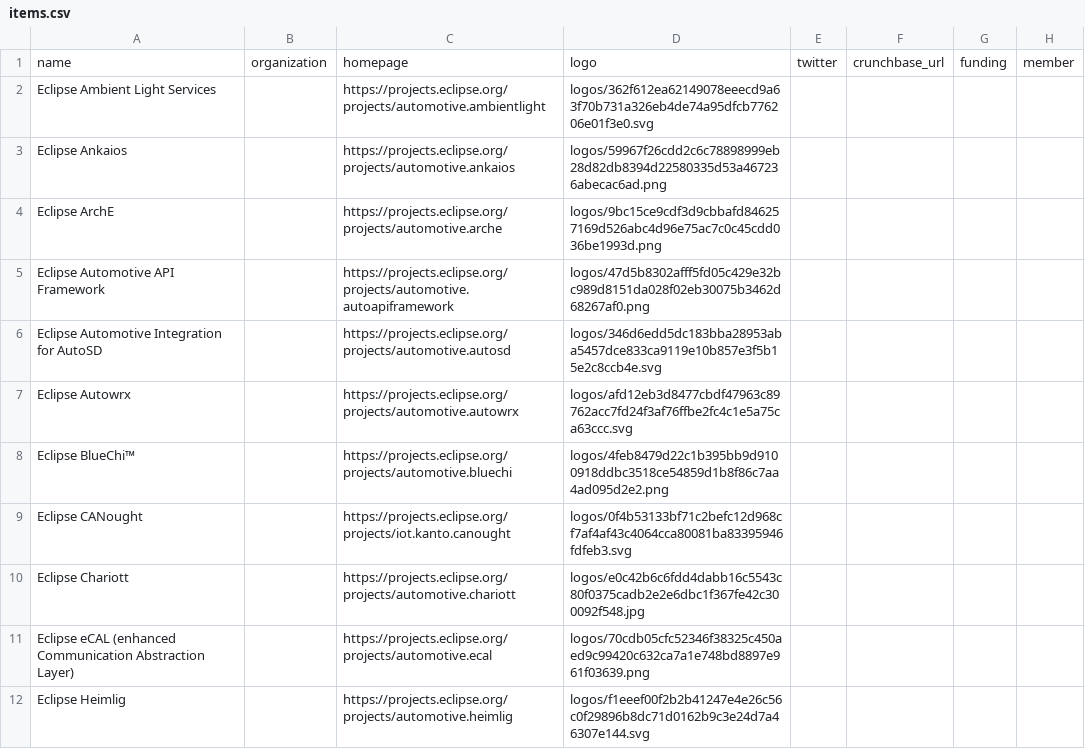
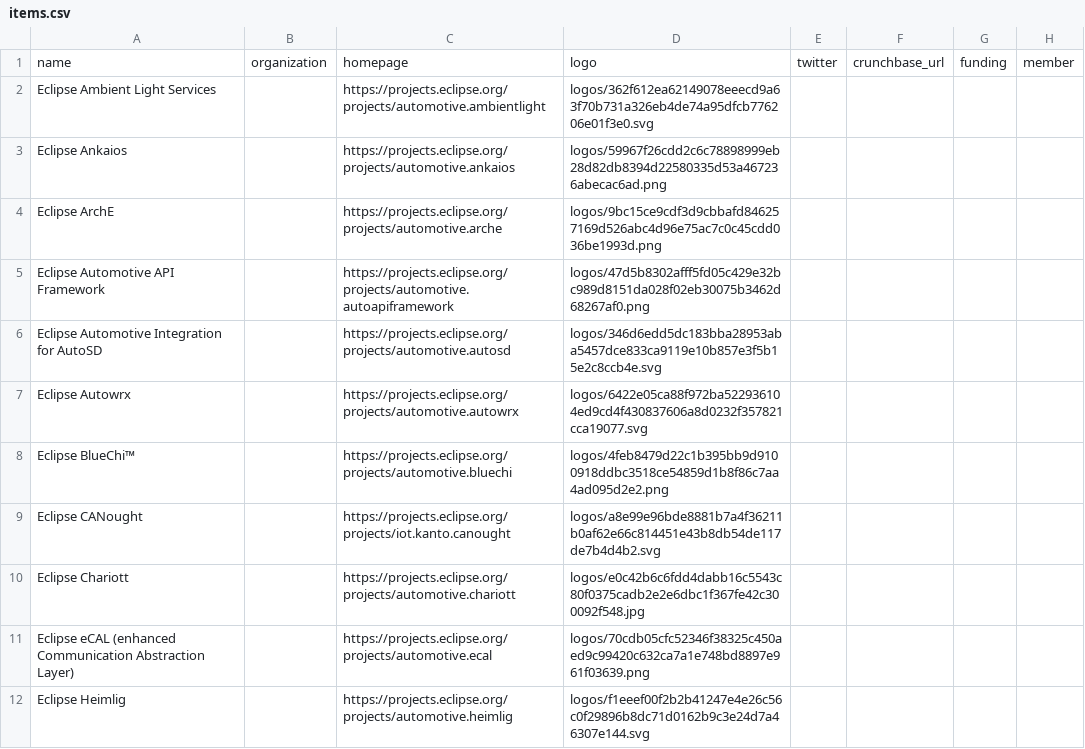
Before and after one commit to eclipse-sdv-landscape/sdv-landscape, a CSV file: pr-preview/pr-27/docs/items.csv, drawn as a sheet; only a part is shown; the diff names each change by its address in the sheet, - before the commit and + after, or states it on an @@ line.

```diff
--- a/pr-preview/pr-27/docs/items.csv
+++ b/pr-preview/pr-27/docs/items.csv
-D7: logos/afd12eb3d8477cbdf47963c89762acc7fd24f3af76ffbe2fc4c1e5a75ca63ccc.svg
+D7: logos/6422e05ca88f972ba522936104ed9cd4f430837606a8d0232f357821cca19077.svg
-D9: logos/0f4b53133bf71c2befc12d968cf7af4af43c4064cca80081ba83395946fdfeb3.svg
+D9: logos/a8e99e96bde8881b7a4f36211b0af62e66c814451e43b8db54de117de7b4d4b2.svg
```
Also changed, not shown: 27 other files.
